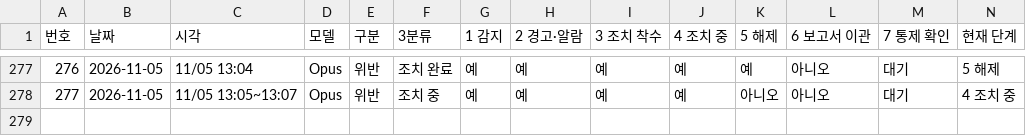
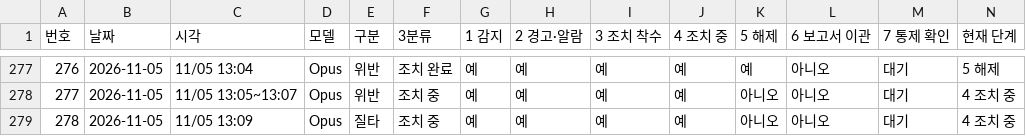
Before and after one commit to Kimsoowhan/hiven-ai-site, a TSV file: cowork/ctl/action_lifecycle.tsv, drawn as a sheet; only a part is shown, gaps mark what is left out.

```diff
--- a/cowork/ctl/action_lifecycle.tsv
+++ b/cowork/ctl/action_lifecycle.tsv
@@ -278 +278,2 @@
 277	2026-11-05	11/05 13:05~13:07	Opus	위반	조치 중	예	예	예	예	아니오	아니오	대기	4 조치 중
+278	2026-11-05	11/05 13:09	Opus	질타	조치 중	예	예	예	예	아니오	아니오	대기	4 조치 중
```
Also changed, not shown: cowork/ctl/model_control_history.tsv, 3 other files.
